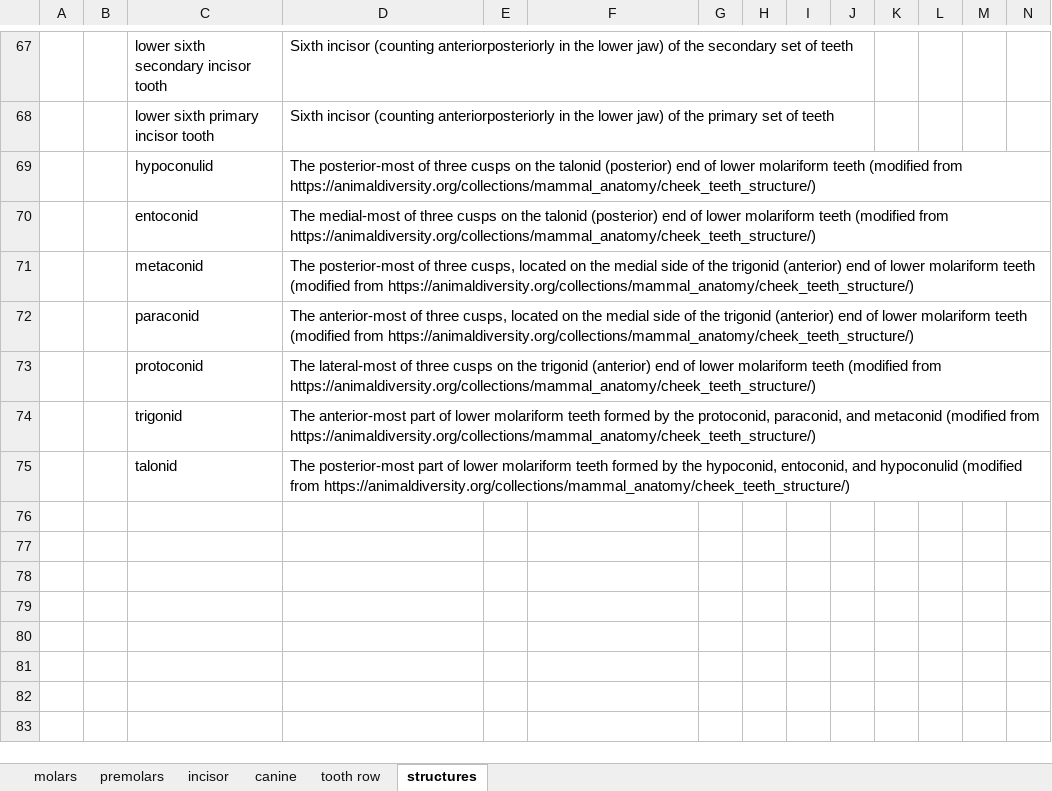
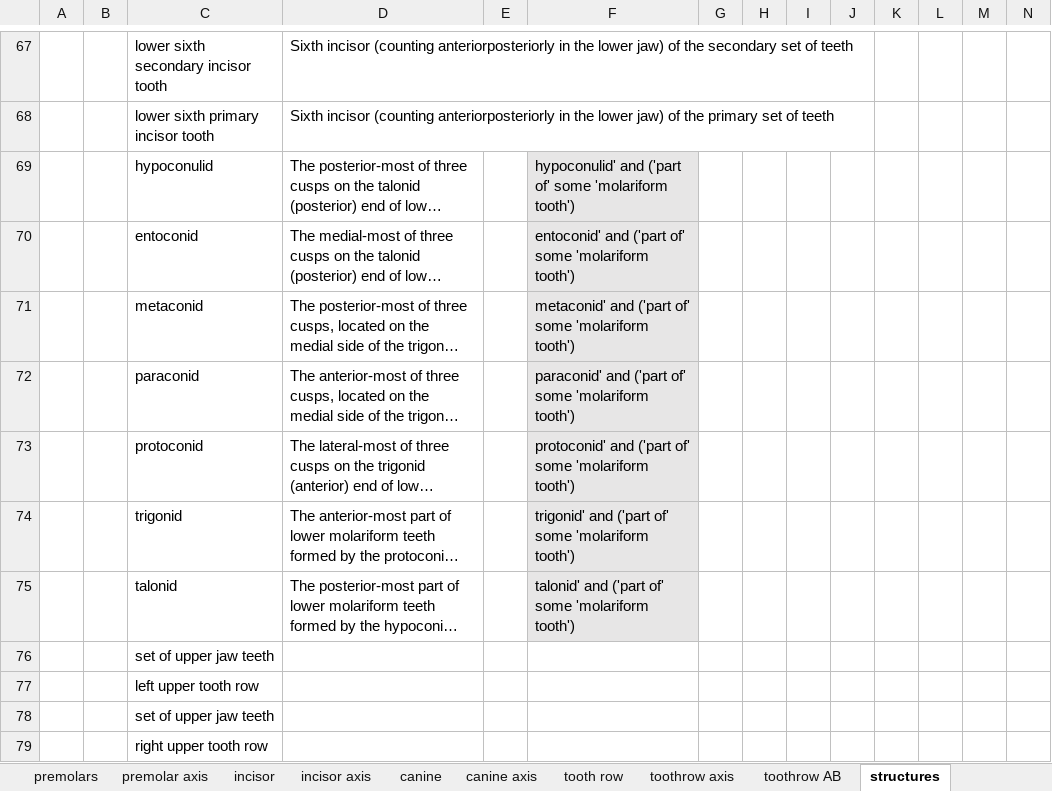
Before and after one commit to futres/fovt, an Excel workbook: terms/teethTerms.xlsx, sheet structures, drawn as a sheet; only a part is shown, gaps mark what is left out; long unchanged cells end in …; values as stored, in another font and other column widths than the file's, no borders; rows hold the shown columns only; the diff names each change by its address in the sheet, - before the commit and + after, or states it on an @@ line.

```diff
--- a/terms/teethTerms.xlsx (sheet structures)
+++ b/terms/teethTerms.xlsx (sheet structures)
+sheet tab: premolar axis
+sheet tab: incisor axis
+sheet tab: canine axis
+sheet tab: toothrow axis
+sheet tab: toothrow AB
-F69: (empty)
+F69: hypoconulid' and ('part of' some 'molariform tooth')
-F69:F75 fill: none
+F69:F75 fill: #E7E6E6
-F70: (empty)
+F70: entoconid' and ('part of' some 'molariform tooth')
-F71: (empty)
+F71: metaconid' and ('part of' some 'molariform tooth')
-F72: (empty)
+F72: paraconid' and ('part of' some 'molariform tooth')
-F73: (empty)
+F73: protoconid' and ('part of' some 'molariform tooth')
-F74: (empty)
+F74: trigonid' and ('part of' some 'molariform tooth')
-F75: (empty)
+F75: talonid' and ('part of' some 'molariform tooth')
+row 76:  |  | set of upper jaw teeth
+row 77:  |  | left upper tooth row
+row 78:  |  | set of upper jaw teeth
+row 79:  |  | right upper tooth row
```
Also changed, not shown: sheet tooth row, other sheet tabs, terms/bodyTerms.xlsx, terms/femurTerms.xlsx, 35 other files.
